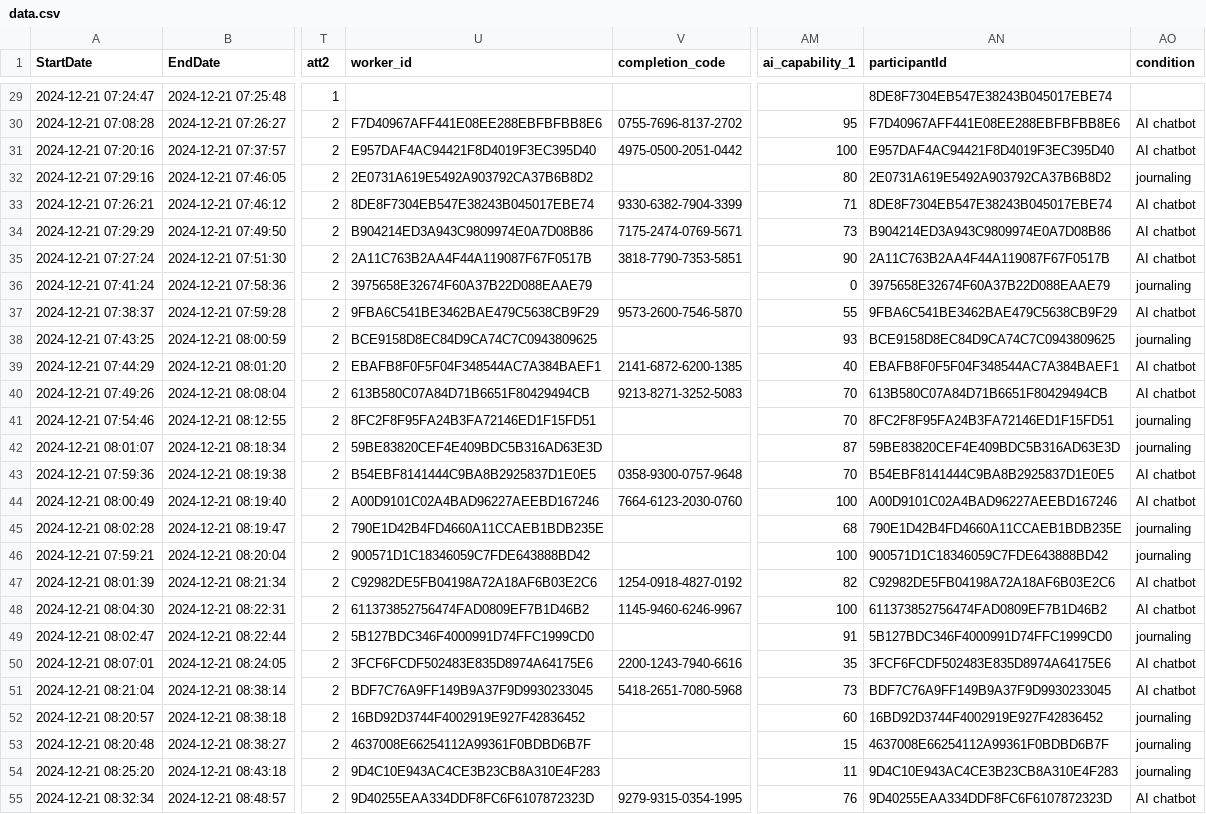
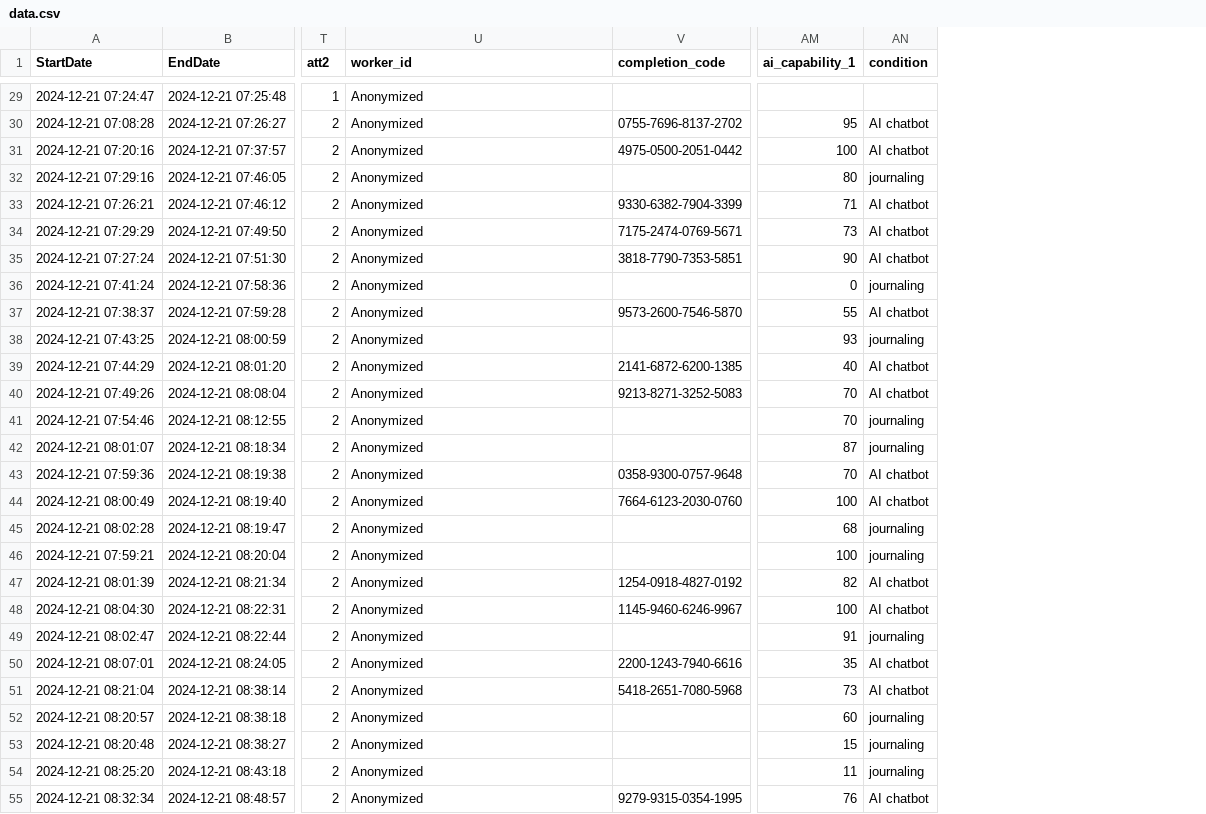
Before and after one commit to preacceptance/chatbot_loneliness, a CSV file: eP1_self_disclosure/data.csv, drawn as a sheet; only a part is shown, gaps mark what is left out; the diff covers the shown part only; the diff names each change by its address in the sheet, - before the commit and + after, or states it on an @@ line.

```diff
--- a/eP1_self_disclosure/data.csv
+++ b/eP1_self_disclosure/data.csv
-column AN (participantId), rows 29-55: 8DE8F7304EB547E38243B045017EBE74 | F7D40967AFF441E08EE288EBFBFBB8E6 | E957DAF4AC94421F8D4019F3EC395D40 | 2E0731A619E5492A903792CA37B6B8D2 | 8DE8F7304EB547E38243B045017EBE74 | B904214ED3A943C9809974E0A7D08B86 | 2A11C763B2AA4F44A119087F67F0517B | 3975658E32674F60A37B22D088EAAE79 | 9FBA6C541BE3462BAE479C5638CB9F29 | BCE9158D8EC84D9CA74C7C0943809625 | EBAFB8F0F5F04F348544AC7A384BAEF1 | 613B580C07A84D71B6651F80429494CB | 8FC2F8F95FA24B3FA72146ED1F15FD51 | 59BE83820CEF4E409BDC5B316AD63E3D | B54EBF8141444C9BA8B2925837D1E0E5 | A00D9101C02A4BAD96227AEEBD167246 | 790E1D42B4FD4660A11CCAEB1BDB235E | 900571D1C18346059C7FDE643888BD42 | C92982DE5FB04198A72A18AF6B03E2C6 | 611373852756474FAD0809EF7B1D46B2 | 5B127BDC346F4000991D74FFC1999CD0 | 3FCF6FCDF502483E835D8974A64175E6 | BDF7C76A9FF149B9A37F9D9930233045 | 16BD92D3744F4002919E927F42836452 | 4637008E66254112A99361F0BDBD6B7F | 9D4C10E943AC4CE3B23CB8A310E4F283 | 9D40255EAA334DDF8FC6F6107872323D
-U29 (worker_id): (empty)
+U29 (worker_id): Anonymized
-U30 (worker_id): F7D40967AFF441E08EE288EBFBFBB8E6
+U30 (worker_id): Anonymized
-U31 (worker_id): E957DAF4AC94421F8D4019F3EC395D40
+U31 (worker_id): Anonymized
-U32 (worker_id): 2E0731A619E5492A903792CA37B6B8D2
+U32 (worker_id): Anonymized
-U33 (worker_id): 8DE8F7304EB547E38243B045017EBE74
+U33 (worker_id): Anonymized
-U34 (worker_id): B904214ED3A943C9809974E0A7D08B86
+U34 (worker_id): Anonymized
-U35 (worker_id): 2A11C763B2AA4F44A119087F67F0517B
+U35 (worker_id): Anonymized
-U36 (worker_id): 3975658E32674F60A37B22D088EAAE79
+U36 (worker_id): Anonymized
-U37 (worker_id): 9FBA6C541BE3462BAE479C5638CB9F29
+U37 (worker_id): Anonymized
-U38 (worker_id): BCE9158D8EC84D9CA74C7C0943809625
+U38 (worker_id): Anonymized
-U39 (worker_id): EBAFB8F0F5F04F348544AC7A384BAEF1
+U39 (worker_id): Anonymized
-U40 (worker_id): 613B580C07A84D71B6651F80429494CB
+U40 (worker_id): Anonymized
-U41 (worker_id): 8FC2F8F95FA24B3FA72146ED1F15FD51
+U41 (worker_id): Anonymized
-U42 (worker_id): 59BE83820CEF4E409BDC5B316AD63E3D
+U42 (worker_id): Anonymized
-U43 (worker_id): B54EBF8141444C9BA8B2925837D1E0E5
+U43 (worker_id): Anonymized
-U44 (worker_id): A00D9101C02A4BAD96227AEEBD167246
+U44 (worker_id): Anonymized
-U45 (worker_id): 790E1D42B4FD4660A11CCAEB1BDB235E
+U45 (worker_id): Anonymized
-U46 (worker_id): 900571D1C18346059C7FDE643888BD42
+U46 (worker_id): Anonymized
-U47 (worker_id): C92982DE5FB04198A72A18AF6B03E2C6
+U47 (worker_id): Anonymized
-U48 (worker_id): 611373852756474FAD0809EF7B1D46B2
+U48 (worker_id): Anonymized
-U49 (worker_id): 5B127BDC346F4000991D74FFC1999CD0
+U49 (worker_id): Anonymized
-U50 (worker_id): 3FCF6FCDF502483E835D8974A64175E6
+U50 (worker_id): Anonymized
-U51 (worker_id): BDF7C76A9FF149B9A37F9D9930233045
+U51 (worker_id): Anonymized
-U52 (worker_id): 16BD92D3744F4002919E927F42836452
+U52 (worker_id): Anonymized
-U53 (worker_id): 4637008E66254112A99361F0BDBD6B7F
+U53 (worker_id): Anonymized
-U54 (worker_id): 9D4C10E943AC4CE3B23CB8A310E4F283
+U54 (worker_id): Anonymized
-U55 (worker_id): 9D40255EAA334DDF8FC6F6107872323D
+U55 (worker_id): Anonymized
```
Also changed, not shown: 78 edited cells elsewhere in this file, eP2_distraction/data.csv, 4 other files.
